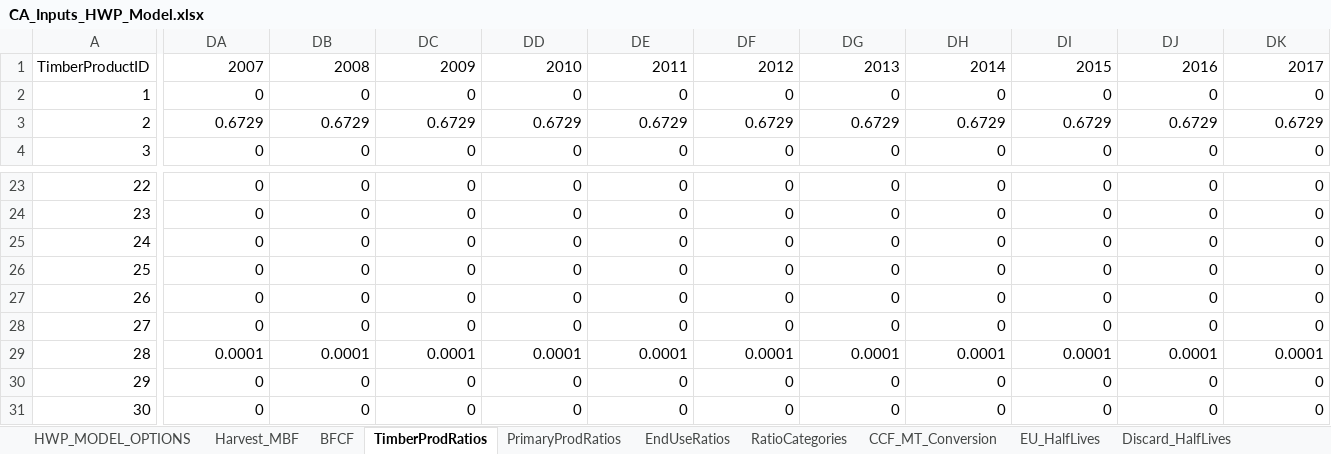
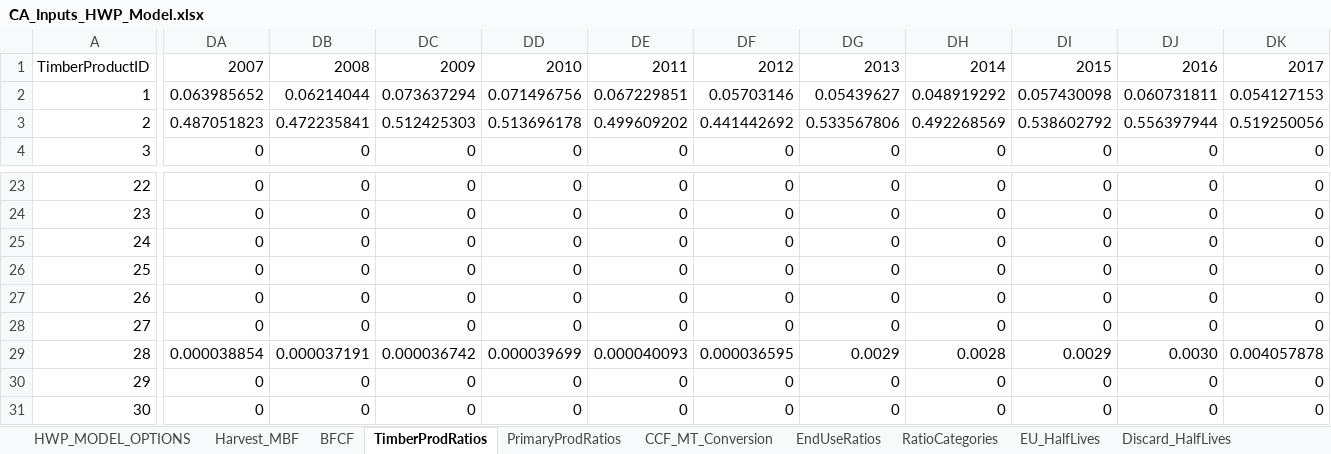
Before and after one commit to kmbrewer/HWP-C-vCARB, an Excel workbook: HWP Data/ExistingData/CA_Inputs_HWP_Model.xlsx, sheet TimberProdRatios, drawn as a sheet; only a part is shown, gaps mark what is left out; values as stored, in another font and other column widths than the file's, no borders; the diff covers the shown part only; the diff names each change by its address in the sheet, - before the commit and + after, or states it on an @@ line.

```diff
--- a/HWP Data/ExistingData/CA_Inputs_HWP_Model.xlsx (sheet TimberProdRatios)
+++ b/HWP Data/ExistingData/CA_Inputs_HWP_Model.xlsx (sheet TimberProdRatios)
@@ sheet tab order changed: HWP_MODEL_OPTIONS | Harvest_MBF | BFCF | TimberProdRatios | PrimaryProdRatios | CCF_MT_Conversion | EndUseRatios | RatioCategories | EU_HalfLives | Discard_HalfLives @@
-DA2: 0
+DA2: 0.063985652
-DB2: 0
+DB2: 0.06214044
-DC2: 0
+DC2: 0.073637294
-DD2: 0
+DD2: 0.071496756
-DE2: 0
+DE2: 0.067229851
-DF2: 0
+DF2: 0.05703146
-DG2: 0
+DG2: 0.05439627
-DH2: 0
+DH2: 0.048919292
-DI2: 0
+DI2: 0.057430098
-DJ2: 0
+DJ2: 0.060731811
-DK2: 0
+DK2: 0.054127153
-DA3: 0.6729
+DA3: 0.487051823
-DB3: 0.6729
+DB3: 0.472235841
-DC3: 0.6729
+DC3: 0.512425303
-DD3: 0.6729
+DD3: 0.513696178
-DE3: 0.6729
+DE3: 0.499609202
-DF3: 0.6729
+DF3: 0.441442692
-DG3: 0.6729
+DG3: 0.533567806
-DH3: 0.6729
+DH3: 0.492268569
-DI3: 0.6729
+DI3: 0.538602792
-DJ3: 0.6729
+DJ3: 0.556397944
-DK3: 0.6729
+DK3: 0.519250056
-DA29: 0.0001
+DA29: 0.000038854
-DB29: 0.0001
+DB29: 0.000037191
-DC29: 0.0001
+DC29: 0.000036742
-DD29: 0.0001
+DD29: 0.000039699
-DE29: 0.0001
+DE29: 0.000040093
-DF29: 0.0001
+DF29: 0.000036595
-DG29: 0.0001
+DG29: 0.0029
-DH29: 0.0001
+DH29: 0.0028
-DI29: 0.0001
+DI29: 0.0029
-DJ29: 0.0001
+DJ29: 0.0030
-DK29: 0.0001
+DK29: 0.004057878
```
Also changed, not shown: 122 edited cells elsewhere in this sheet, 8 other files.
